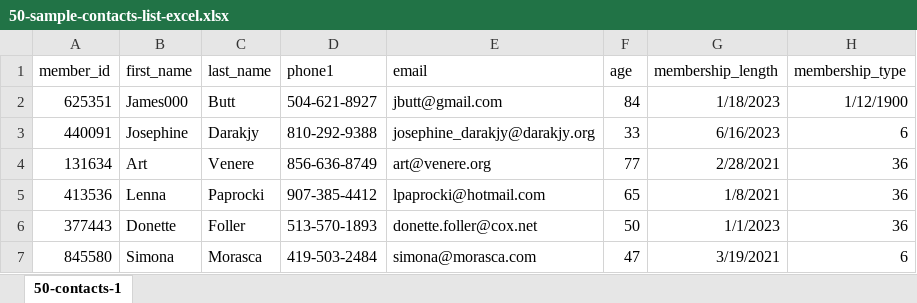
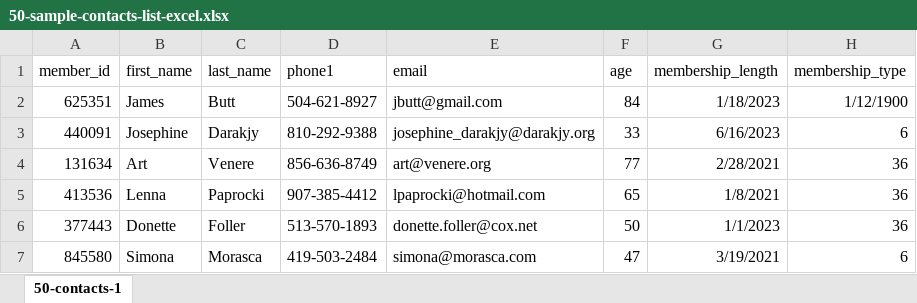
Before and after one commit to Isafarii/Health-Club-Management-System-Prototype, an Excel workbook: src/main/resources/50-sample-contacts-list-excel.xlsx, sheet 50-contacts-1, drawn as a sheet; only a part is shown; values as stored, in another font and other column widths than the file's, no borders; the diff names each change by its address in the sheet, - before the commit and + after, or states it on an @@ line.

```diff
--- a/src/main/resources/50-sample-contacts-list-excel.xlsx (sheet 50-contacts-1)
+++ b/src/main/resources/50-sample-contacts-list-excel.xlsx (sheet 50-contacts-1)
-B2 (first_name): James000
+B2 (first_name): James
```
Also changed, not shown: target/classes/50-sample-contacts-list-excel.xlsx, target/classes/main/resources/50-sample-contacts-list-excel.xlsx.
